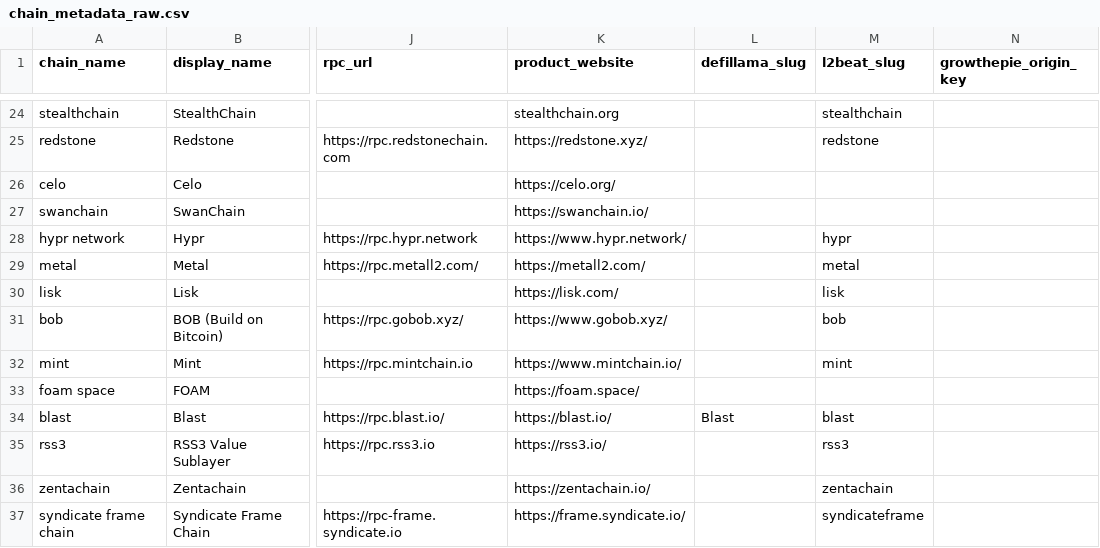
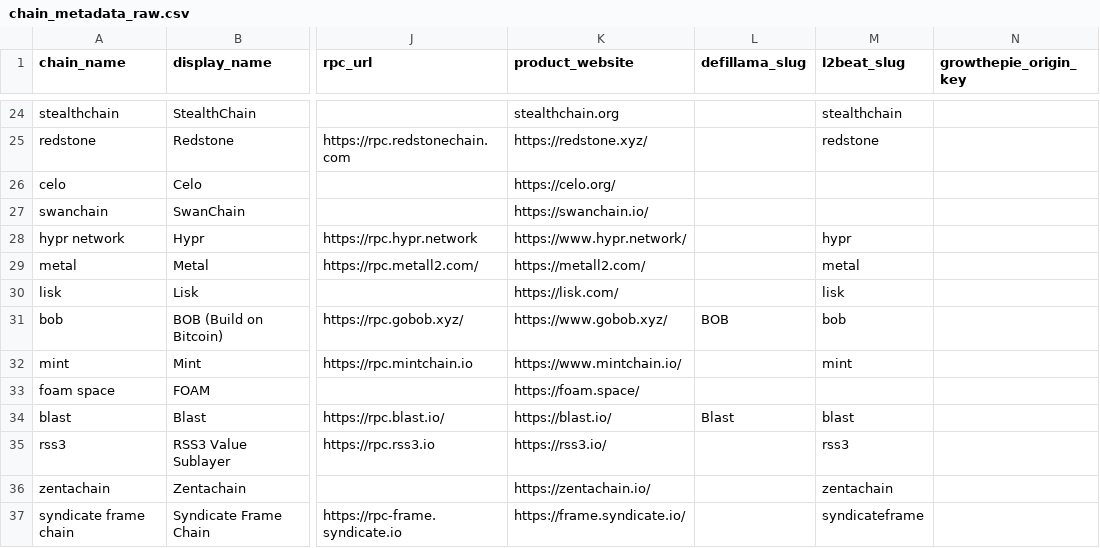
Before and after one commit to ethereum-optimism/op-analytics, a CSV file: op_chains_tracking/inputs/chain_metadata_raw.csv, drawn as a sheet; only a part is shown, gaps mark what is left out; the diff names each change by its address in the sheet, - before the commit and + after, or states it on an @@ line.

Commit message:
bob

```diff
--- a/op_chains_tracking/inputs/chain_metadata_raw.csv
+++ b/op_chains_tracking/inputs/chain_metadata_raw.csv
-L31 (defillama_slug): (empty)
+L31 (defillama_slug): BOB
```
